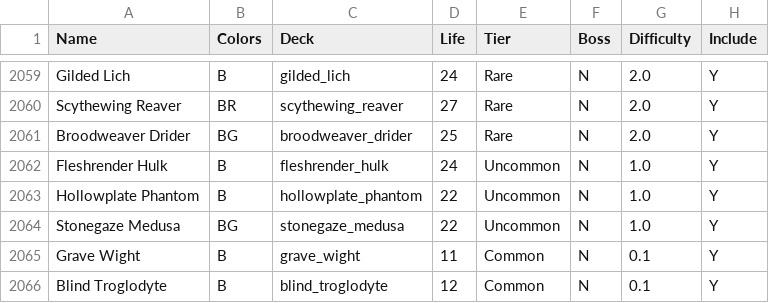
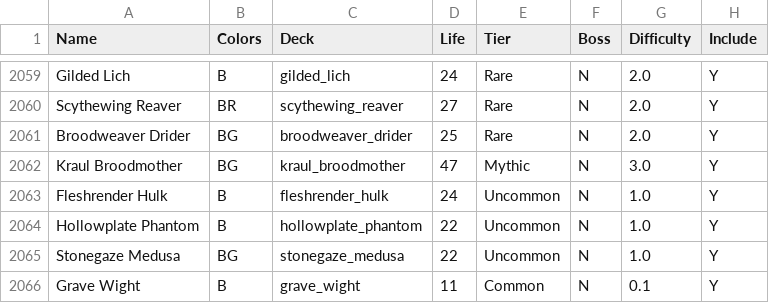
Before and after one commit to TheSAguy/The-Forsaken-Realms, a CSV file: forge-gui/res/adventure/The Forsaken Realms/config tables/enemies.csv, drawn as a sheet; only a part is shown, gaps mark what is left out; the shorter side is filled out with more unchanged rows.

```diff
--- a/forge-gui/res/adventure/The Forsaken Realms/config tables/enemies.csv
+++ b/forge-gui/res/adventure/The Forsaken Realms/config tables/enemies.csv
@@ -2061,2 +2061,3 @@ Scythewing Reaver,BR,scythewing_reaver,27,Rare,N,2.0,Y
 Broodweaver Drider,BG,broodweaver_drider,25,Rare,N,2.0,Y
+Kraul Broodmother,BG,kraul_broodmother,47,Mythic,N,3.0,Y
 Fleshrender Hulk,B,fleshrender_hulk,24,Uncommon,N,1.0,Y
```
Also changed, not shown: 8 other files.
